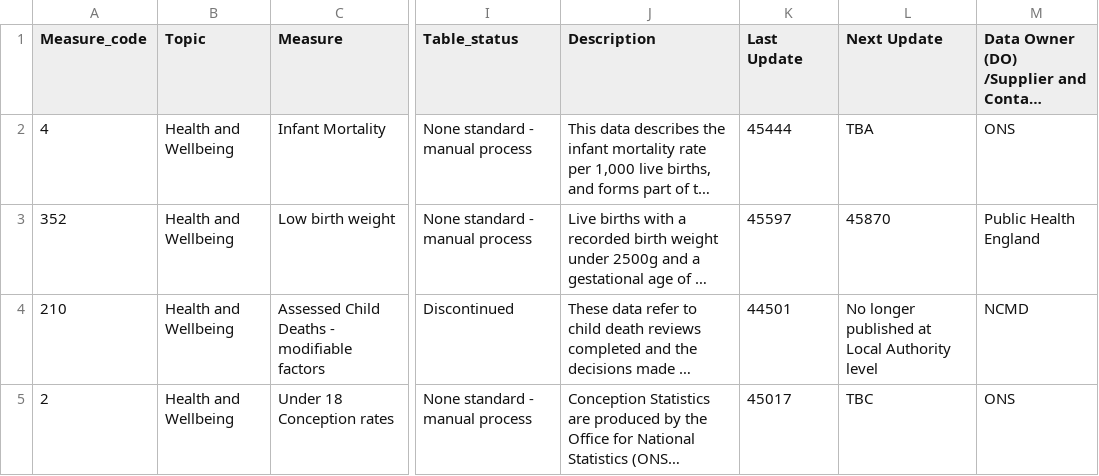
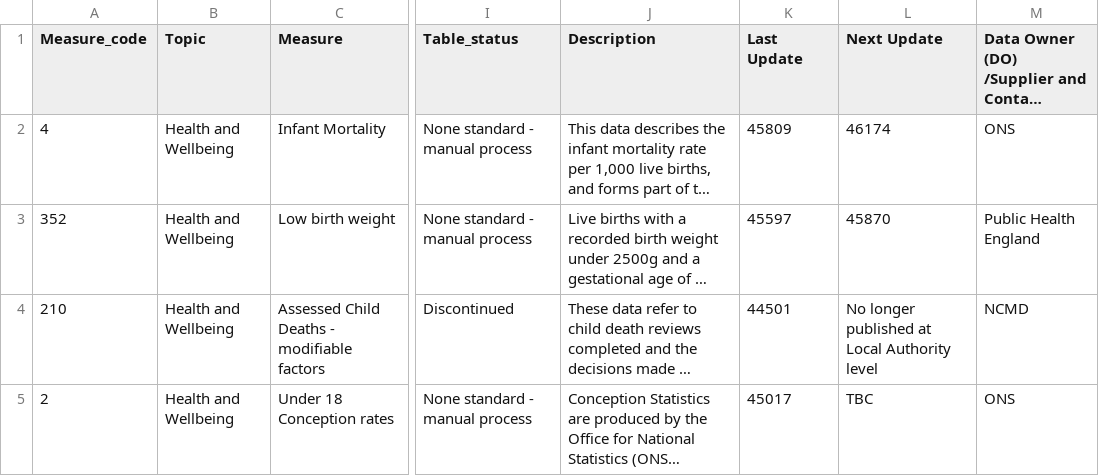
Before and after one commit to dfe-analytical-services/local-authority-interactive-tool, a CSV file: 01_data/02_prod/lait_data_dictionary.csv, drawn as a sheet; only a part is shown, gaps mark what is left out; long unchanged cells end in …; the diff covers the shown part only; the diff names each change by its address in the sheet, - before the commit and + after, or states it on an @@ line.

```diff
--- a/01_data/02_prod/lait_data_dictionary.csv
+++ b/01_data/02_prod/lait_data_dictionary.csv
-K2 (Last Update): 45444
+K2 (Last Update): 45809
-L2 (Next Update): TBA
+L2 (Next Update): 46174
```
Also changed, not shown: 2 added rows and 31 edited cells elsewhere in this file, 2 other files.
